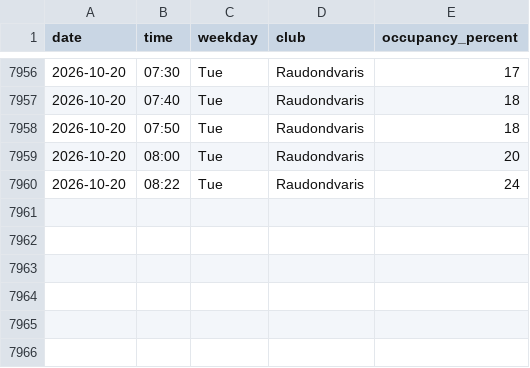
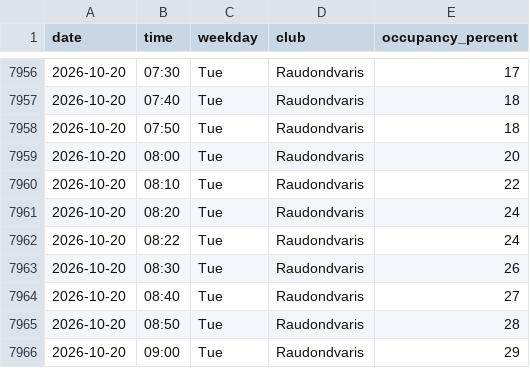
Before and after one commit to RimtasNoras/lemongym-occupancy, a CSV file: occupancy.csv, drawn as a sheet; only a part is shown, gaps mark what is left out; the diff names each change by its address in the sheet, - before the commit and + after, or states it on an @@ line.

```diff
--- a/occupancy.csv
+++ b/occupancy.csv
+row 7960: 2026-10-20 | 08:10 | Tue | Raudondvaris | 22
+row 7961: 2026-10-20 | 08:20 | Tue | Raudondvaris | 24
+row 7963: 2026-10-20 | 08:30 | Tue | Raudondvaris | 26
+row 7964: 2026-10-20 | 08:40 | Tue | Raudondvaris | 27
+row 7965: 2026-10-20 | 08:50 | Tue | Raudondvaris | 28
+row 7966: 2026-10-20 | 09:00 | Tue | Raudondvaris | 29
```
Also changed, not shown: 1 other file.
